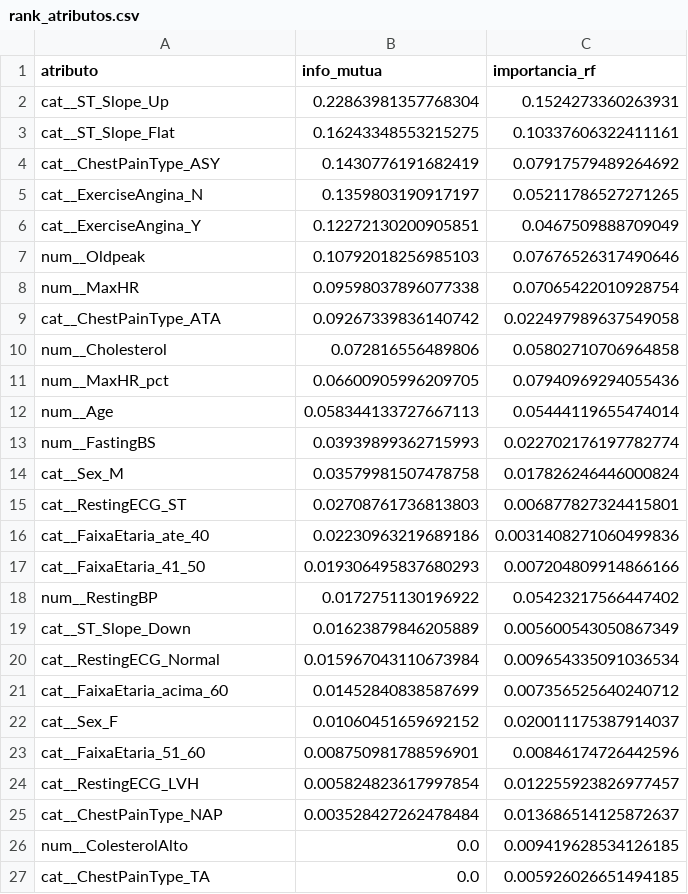
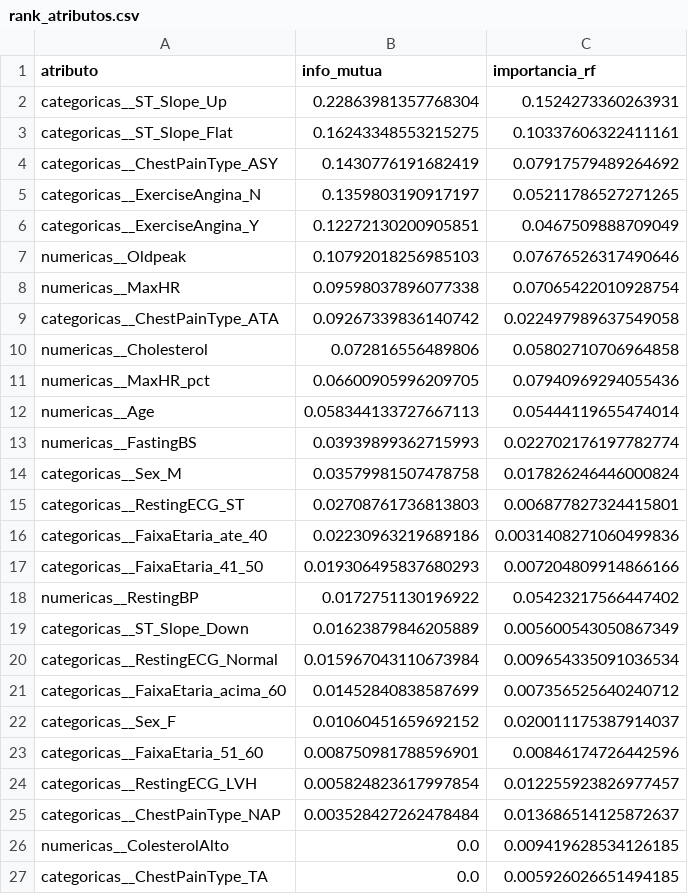
Before and after one commit to plfrancisco/Pipeline_Heart_Failure, a CSV file: models/rank_atributos.csv, drawn as a sheet.

Commit message:
refactor: nomes e comentários semânticos no notebook e metadados do modelo

```diff
--- a/models/rank_atributos.csv
+++ b/models/rank_atributos.csv
@@ -1,27 +1,27 @@
 atributo,info_mutua,importancia_rf
-cat__ST_Slope_Up,0.22863981357768304,0.1524273360263931
-cat__ST_Slope_Flat,0.16243348553215275,0.10337606322411161
-cat__ChestPainType_ASY,0.1430776191682419,0.07917579489264692
-cat__ExerciseAngina_N,0.1359803190917197,0.05211786527271265
-cat__ExerciseAngina_Y,0.12272130200905851,0.0467509888709049
-num__Oldpeak,0.10792018256985103,0.07676526317490646
-num__MaxHR,0.09598037896077338,0.07065422010928754
-cat__ChestPainType_ATA,0.09267339836140742,0.022497989637549058
-num__Cholesterol,0.072816556489806,0.05802710706964858
-num__MaxHR_pct,0.06600905996209705,0.07940969294055436
-num__Age,0.058344133727667113,0.05444119655474014
-num__FastingBS,0.03939899362715993,0.022702176197782774
-cat__Sex_M,0.03579981507478758,0.017826246446000824
-cat__RestingECG_ST,0.02708761736813803,0.006877827324415801
-cat__FaixaEtaria_ate_40,0.02230963219689186,0.0031408271060499836
-cat__FaixaEtaria_41_50,0.019306495837680293,0.007204809914866166
-num__RestingBP,0.0172751130196922,0.05423217566447402
-cat__ST_Slope_Down,0.01623879846205889,0.005600543050867349
-cat__RestingECG_Normal,0.015967043110673984,0.009654335091036534
-cat__FaixaEtaria_acima_60,0.01452840838587699,0.007356525640240712
-cat__Sex_F,0.01060451659692152,0.020011175387914037
-cat__FaixaEtaria_51_60,0.008750981788596901,0.00846174726442596
-cat__RestingECG_LVH,0.005824823617997854,0.012255923826977457
-cat__ChestPainType_NAP,0.003528427262478484,0.013686514125872637
-num__ColesterolAlto,0.0,0.009419628534126185
-cat__ChestPainType_TA,0.0,0.005926026651494185
+categoricas__ST_Slope_Up,0.22863981357768304,0.1524273360263931
+categoricas__ST_Slope_Flat,0.16243348553215275,0.10337606322411161
+categoricas__ChestPainType_ASY,0.1430776191682419,0.07917579489264692
+categoricas__ExerciseAngina_N,0.1359803190917197,0.05211786527271265
+categoricas__ExerciseAngina_Y,0.12272130200905851,0.0467509888709049
+numericas__Oldpeak,0.10792018256985103,0.07676526317490646
+numericas__MaxHR,0.09598037896077338,0.07065422010928754
+categoricas__ChestPainType_ATA,0.09267339836140742,0.022497989637549058
+numericas__Cholesterol,0.072816556489806,0.05802710706964858
+numericas__MaxHR_pct,0.06600905996209705,0.07940969294055436
+numericas__Age,0.058344133727667113,0.05444119655474014
+numericas__FastingBS,0.03939899362715993,0.022702176197782774
+categoricas__Sex_M,0.03579981507478758,0.017826246446000824
+categoricas__RestingECG_ST,0.02708761736813803,0.006877827324415801
+categoricas__FaixaEtaria_ate_40,0.02230963219689186,0.0031408271060499836
+categoricas__FaixaEtaria_41_50,0.019306495837680293,0.007204809914866166
+numericas__RestingBP,0.0172751130196922,0.05423217566447402
+categoricas__ST_Slope_Down,0.01623879846205889,0.005600543050867349
+categoricas__RestingECG_Normal,0.015967043110673984,0.009654335091036534
+categoricas__FaixaEtaria_acima_60,0.01452840838587699,0.007356525640240712
+categoricas__Sex_F,0.01060451659692152,0.020011175387914037
+categoricas__FaixaEtaria_51_60,0.008750981788596901,0.00846174726442596
+categoricas__RestingECG_LVH,0.005824823617997854,0.012255923826977457
+categoricas__ChestPainType_NAP,0.003528427262478484,0.013686514125872637
+numericas__ColesterolAlto,0.0,0.009419628534126185
+categoricas__ChestPainType_TA,0.0,0.005926026651494185
```
Also changed, not shown: 7 other files.
